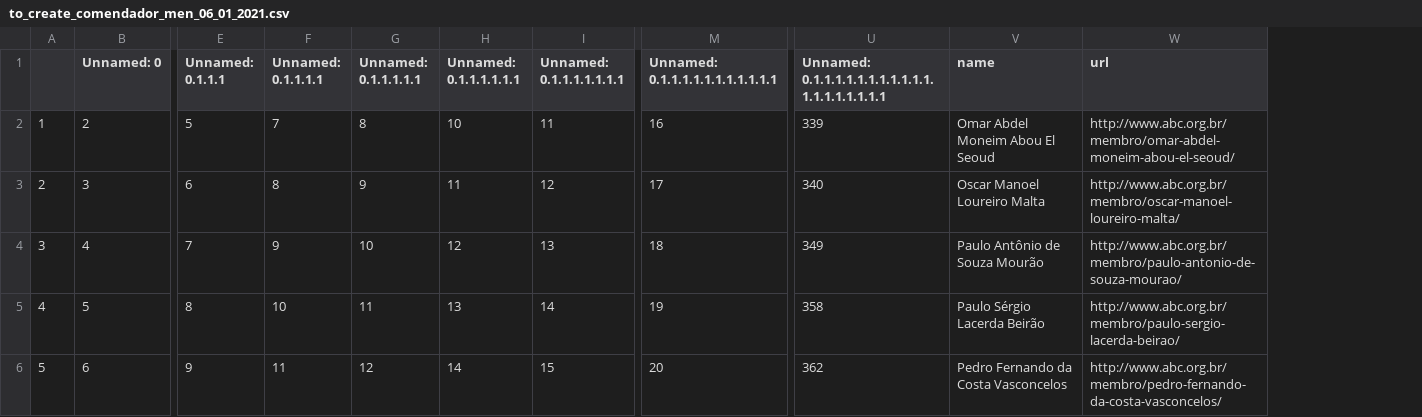
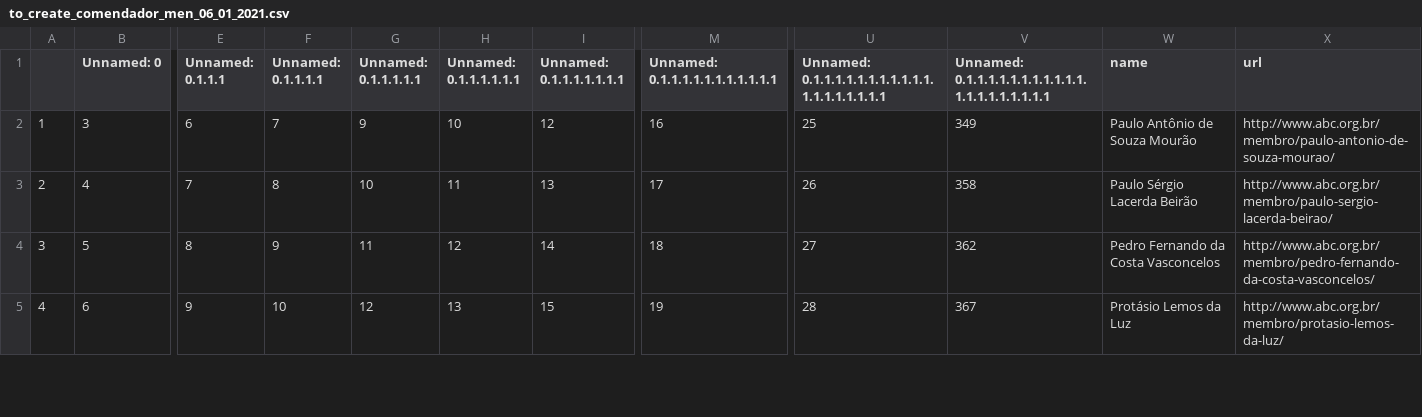
Before and after one commit to lubianat/wikiabc, a CSV file: to_create_comendador_men_06_01_2021.csv, drawn as a sheet; only a part is shown, gaps mark what is left out; removed rows and columns are numbered as before the commit, all else as after; rows hold the shown columns only; the diff covers the shown part only; the diff names each change by its address in the sheet, - before the commit and + after, or states it on an @@ line.

```diff
--- a/to_create_comendador_men_06_01_2021.csv
+++ b/to_create_comendador_men_06_01_2021.csv
+column U, rows 1-5: Unnamed: 0.1.1.1.1.1.1.1.1.1.1.1.1.1.1.1.1.1.1.1 | 25 | 26 | 27 | 28
-V1: Unnamed: 0.1.1.1.1.1.1.1.1.1.1.1.1.1.1.1.1.1.1.1
+V1: Unnamed: 0.1.1.1.1.1.1.1.1.1.1.1.1.1.1.1.1.1.1.1.1
-row 2: 1 | 2 | 5 | 7 | 8 | 10 | 11 | 16 | 339 | Omar Abdel Moneim Abou El Seoud | http://www.abc.org.br/membro/omar-abdel-moneim-abou-el-seoud/
@@ column A renumbered between rows 2 and 12 @@
-F2 (Unnamed: 0.1.1.1.1): 8
+F2 (Unnamed: 0.1.1.1.1): 7
-H2 (Unnamed: 0.1.1.1.1.1.1): 11
+H2 (Unnamed: 0.1.1.1.1.1.1): 10
-M2 (Unnamed: 0.1.1.1.1.1.1.1.1.1.1.1): 17
+M2 (Unnamed: 0.1.1.1.1.1.1.1.1.1.1.1): 16
-V2: 340
+V2: 349
-W2 (name): Oscar Manoel Loureiro Malta
+W2 (name): Paulo Antônio de Souza Mourão
-X2 (url): http://www.abc.org.br/membro/oscar-manoel-loureiro-malta/
+X2 (url): http://www.abc.org.br/membro/paulo-antonio-de-souza-mourao/
-F3 (Unnamed: 0.1.1.1.1): 9
+F3 (Unnamed: 0.1.1.1.1): 8
-H3 (Unnamed: 0.1.1.1.1.1.1): 12
+H3 (Unnamed: 0.1.1.1.1.1.1): 11
-M3 (Unnamed: 0.1.1.1.1.1.1.1.1.1.1.1): 18
+M3 (Unnamed: 0.1.1.1.1.1.1.1.1.1.1.1): 17
-V3: 349
+V3: 358
-W3 (name): Paulo Antônio de Souza Mourão
+W3 (name): Paulo Sérgio Lacerda Beirão
-X3 (url): http://www.abc.org.br/membro/paulo-antonio-de-souza-mourao/
+X3 (url): http://www.abc.org.br/membro/paulo-sergio-lacerda-beirao/
-F4 (Unnamed: 0.1.1.1.1): 10
+F4 (Unnamed: 0.1.1.1.1): 9
-H4 (Unnamed: 0.1.1.1.1.1.1): 13
+H4 (Unnamed: 0.1.1.1.1.1.1): 12
-M4 (Unnamed: 0.1.1.1.1.1.1.1.1.1.1.1): 19
+M4 (Unnamed: 0.1.1.1.1.1.1.1.1.1.1.1): 18
-V4: 358
+V4: 362
-W4 (name): Paulo Sérgio Lacerda Beirão
+W4 (name): Pedro Fernando da Costa Vasconcelos
-X4 (url): http://www.abc.org.br/membro/paulo-sergio-lacerda-beirao/
+X4 (url): http://www.abc.org.br/membro/pedro-fernando-da-costa-vasconcelos/
-F5 (Unnamed: 0.1.1.1.1): 11
+F5 (Unnamed: 0.1.1.1.1): 10
-H5 (Unnamed: 0.1.1.1.1.1.1): 14
+H5 (Unnamed: 0.1.1.1.1.1.1): 13
-M5 (Unnamed: 0.1.1.1.1.1.1.1.1.1.1.1): 20
+M5 (Unnamed: 0.1.1.1.1.1.1.1.1.1.1.1): 19
-V5: 362
+V5: 367
-W5 (name): Pedro Fernando da Costa Vasconcelos
+W5 (name): Protásio Lemos da Luz
-X5 (url): http://www.abc.org.br/membro/pedro-fernando-da-costa-vasconcelos/
+X5 (url): http://www.abc.org.br/membro/protasio-lemos-da-luz/
```
Also changed, not shown: 1 removed row and 42 edited cells elsewhere in this file, 3 other files.
